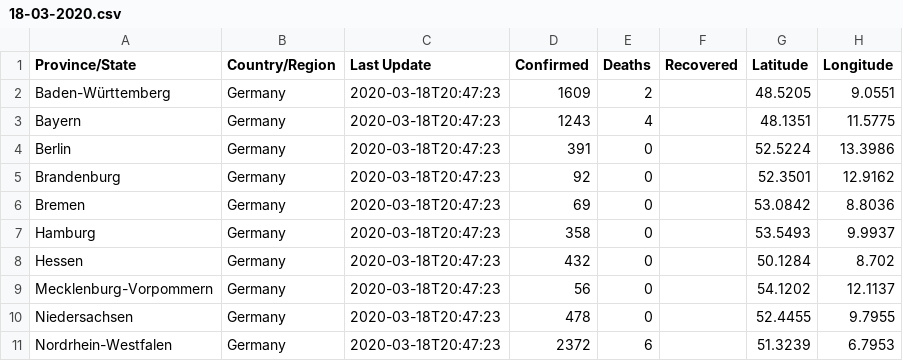
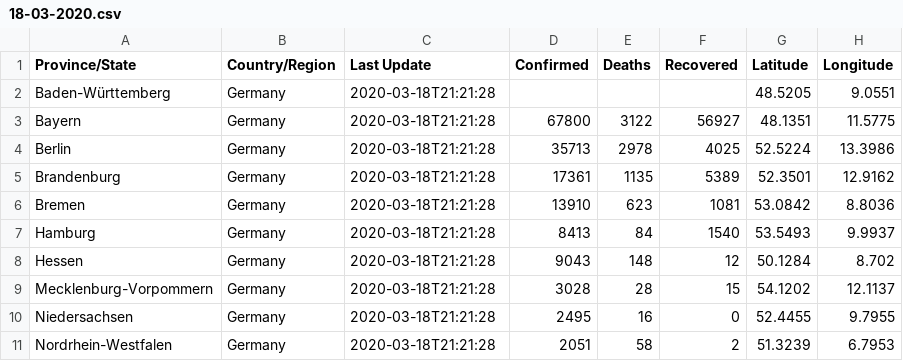
Before and after one commit to KeyvanSadri/covid-19-RKI, a CSV file: RKI_covid_19_data/18-03-2020.csv, drawn as a sheet; only a part is shown; the diff covers the shown part only.

Commit message:
added recovered data

```diff
--- a/RKI_covid_19_data/18-03-2020.csv
+++ b/RKI_covid_19_data/18-03-2020.csv
@@ -1,11 +1,11 @@
 Province/State,Country/Region,Last Update,Confirmed,Deaths,Recovered,Latitude,Longitude
-Baden-Württemberg,Germany,2020-03-18T20:47:23,1609,2,,48.5205,9.0551
-Bayern,Germany,2020-03-18T20:47:23,1243,4,,48.1351,11.5775
-Berlin,Germany,2020-03-18T20:47:23,391,0,,52.5224,13.3986
-Brandenburg,Germany,2020-03-18T20:47:23,92,0,,52.3501,12.9162
-Bremen,Germany,2020-03-18T20:47:23,69,0,,53.0842,8.8036
-Hamburg,Germany,2020-03-18T20:47:23,358,0,,53.5493,9.9937
-Hessen,Germany,2020-03-18T20:47:23,432,0,,50.1284,8.702
-Mecklenburg-Vorpommern,Germany,2020-03-18T20:47:23,56,0,,54.1202,12.1137
-Niedersachsen,Germany,2020-03-18T20:47:23,478,0,,52.4455,9.7955
-Nordrhein-Westfalen,Germany,2020-03-18T20:47:23,2372,6,,51.3239,6.7953
+Baden-Württemberg,Germany,2020-03-18T21:21:28,,,,48.5205,9.0551
+Bayern,Germany,2020-03-18T21:21:28,67800,3122,56927,48.1351,11.5775
+Berlin,Germany,2020-03-18T21:21:28,35713,2978,4025,52.5224,13.3986
+Brandenburg,Germany,2020-03-18T21:21:28,17361,1135,5389,52.3501,12.9162
+Bremen,Germany,2020-03-18T21:21:28,13910,623,1081,53.0842,8.8036
+Hamburg,Germany,2020-03-18T21:21:28,8413,84,1540,53.5493,9.9937
+Hessen,Germany,2020-03-18T21:21:28,9043,148,12,50.1284,8.702
+Mecklenburg-Vorpommern,Germany,2020-03-18T21:21:28,3028,28,15,54.1202,12.1137
+Niedersachsen,Germany,2020-03-18T21:21:28,2495,16,0,52.4455,9.7955
+Nordrhein-Westfalen,Germany,2020-03-18T21:21:28,2051,58,2,51.3239,6.7953
```
Also changed, not shown: 24 edited cells elsewhere in this file.
